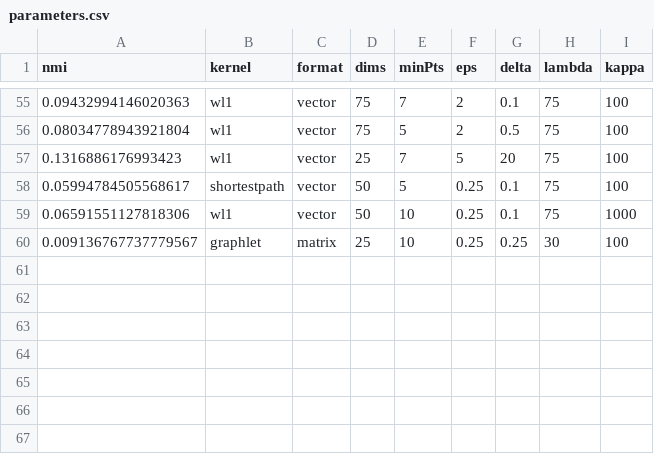
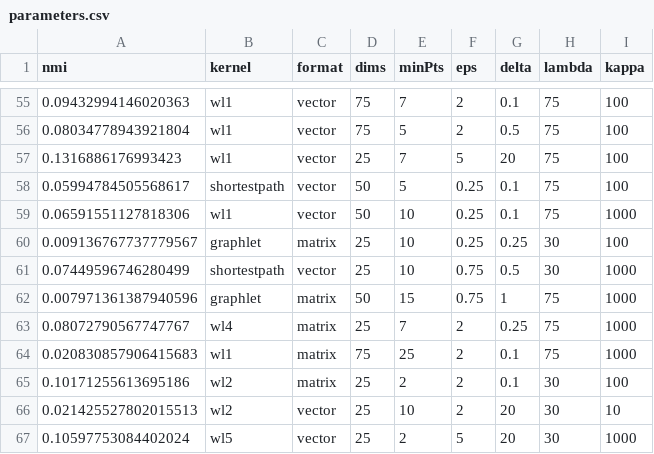
Before and after one commit to Niklas123456789/DM, a CSV file: src/parameters.csv, drawn as a sheet; only a part is shown, gaps mark what is left out.

```diff
--- a/src/parameters.csv
+++ b/src/parameters.csv
@@ -60 +60,8 @@ nmi,kernel,format,dims,minPts,eps,delta,lambda,kappa
 0.009136767737779567,graphlet,matrix,25,10,0.25,0.25,30,100
+0.07449596746280499,shortestpath,vector,25,10,0.75,0.5,30,1000
+0.007971361387940596,graphlet,matrix,50,15,0.75,1,75,1000
+0.08072790567747767,wl4,matrix,25,7,2,0.25,75,1000
+0.020830857906415683,wl1,matrix,75,25,2,0.1,75,1000
+0.10171255613695186,wl2,matrix,25,2,2,0.1,30,100
+0.021425527802015513,wl2,vector,25,10,2,20,30,10
+0.10597753084402024,wl5,vector,25,2,5,20,30,1000
```
Also changed, not shown: 4 other files.
